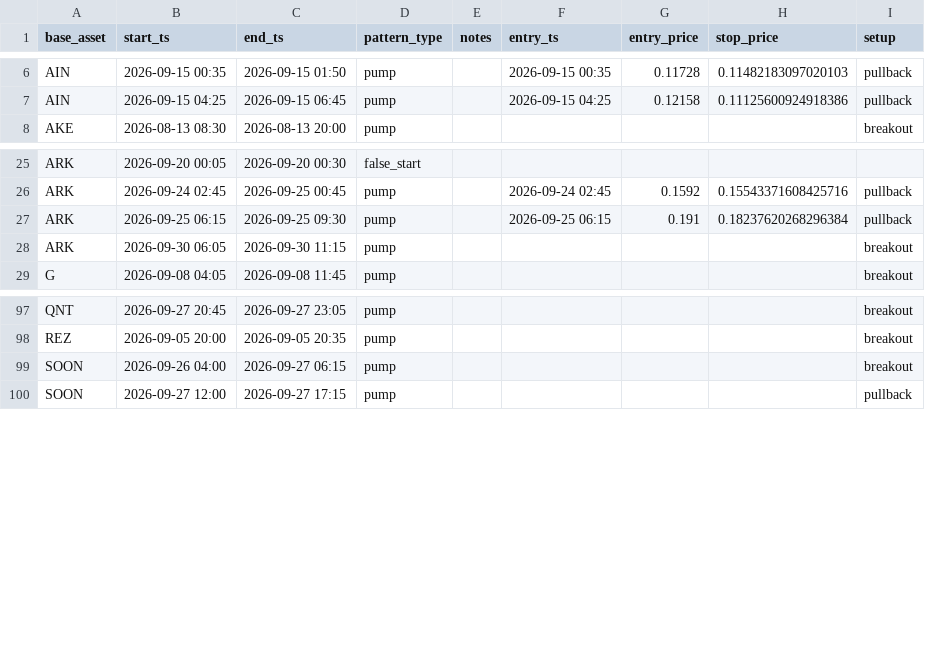
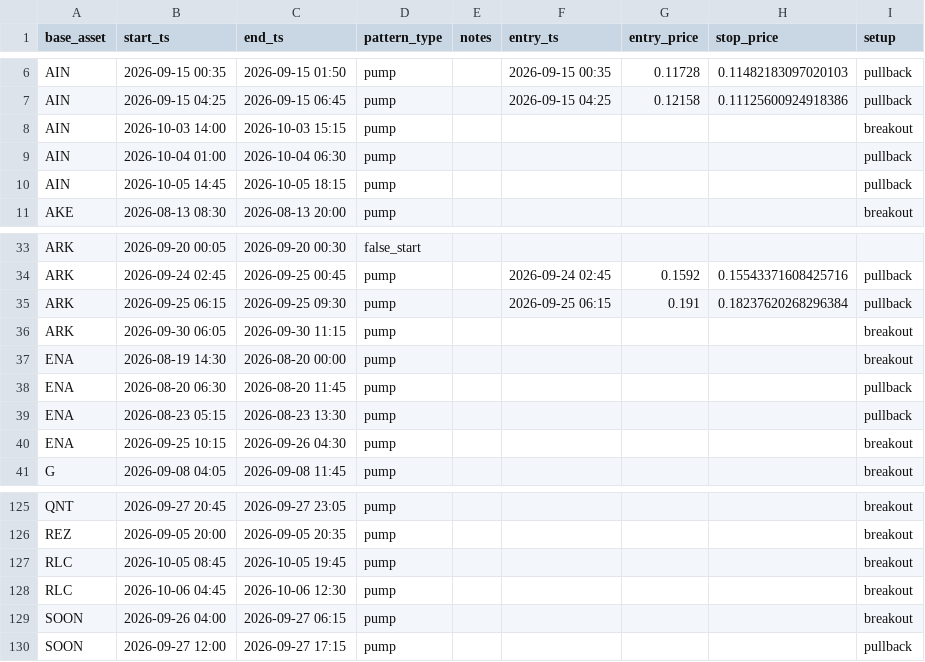
Before and after one commit to rimsky3/PumpDetector, a CSV file: pumps.csv, drawn as a sheet; only a part is shown, gaps mark what is left out; the diff covers the shown part only; the diff names each change by its address in the sheet, - before the commit and + after, or states it on an @@ line.

```diff
--- a/pumps.csv
+++ b/pumps.csv
+row 8: AIN | 2026-10-03 14:00 | 2026-10-03 15:15 | pump |  |  |  |  | breakout
+row 9: AIN | 2026-10-04 01:00 | 2026-10-04 06:30 | pump |  |  |  |  | pullback
+row 10: AIN | 2026-10-05 14:45 | 2026-10-05 18:15 | pump |  |  |  |  | pullback
+row 37: ENA | 2026-08-19 14:30 | 2026-08-20 00:00 | pump |  |  |  |  | breakout
+row 38: ENA | 2026-08-20 06:30 | 2026-08-20 11:45 | pump |  |  |  |  | pullback
+row 39: ENA | 2026-08-23 05:15 | 2026-08-23 13:30 | pump |  |  |  |  | pullback
+row 40: ENA | 2026-09-25 10:15 | 2026-09-26 04:30 | pump |  |  |  |  | breakout
+row 127: RLC | 2026-10-05 08:45 | 2026-10-05 19:45 | pump |  |  |  |  | breakout
+row 128: RLC | 2026-10-06 04:45 | 2026-10-06 12:30 | pump |  |  |  |  | breakout
```
Also changed, not shown: 21 added rows elsewhere in this file, 5 other files.
